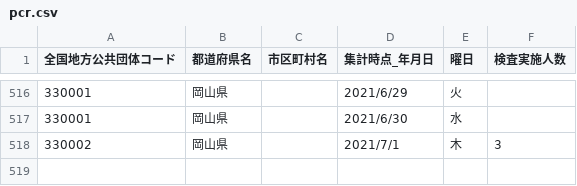
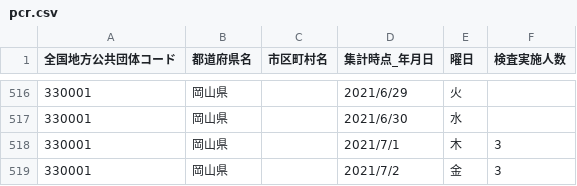
Before and after one commit to tsuyama-craft/covid-19, a CSV file: docs/data/pcr.csv, drawn as a sheet; only a part is shown, gaps mark what is left out.

Commit message:
Update csv

```diff
--- a/docs/data/pcr.csv
+++ b/docs/data/pcr.csv
@@ -517,2 +517,3 @@
 330001,岡山県,,2021/6/30,水,,,
-330002,岡山県,,2021/7/1,木,3,,
+330001,岡山県,,2021/7/1,木,3,,
+330001,岡山県,,2021/7/2,金,3,,
```
